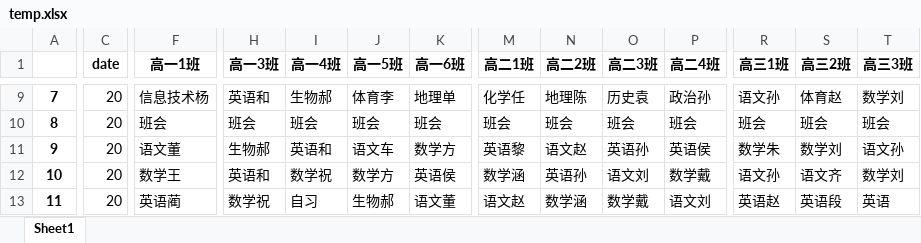
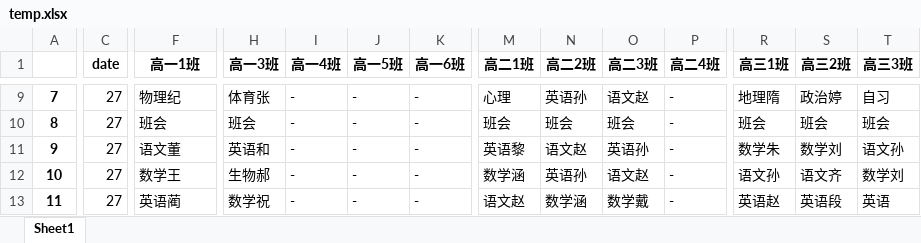
Before and after one commit to yoin007/honghuanghou, an Excel workbook: temp.xlsx, sheet Sheet1, drawn as a sheet; only a part is shown, gaps mark what is left out; values as stored, in another font and other column widths than the file's, no borders; the diff covers the shown part only; the diff names each change by its address in the sheet, - before the commit and + after, or states it on an @@ line.

```diff
--- a/temp.xlsx (sheet Sheet1)
+++ b/temp.xlsx (sheet Sheet1)
-C9:C13 (date): 20
+C9:C13 (date): 27
-F9 (高一1班): 信息技术杨
+F9 (高一1班): 物理纪
-H9 (高一3班): 英语和
+H9 (高一3班): 体育张
-I9 (高一4班): 生物郝
+I9 (高一4班): -
-J9 (高一5班): 体育李
+J9 (高一5班): -
-K9 (高一6班): 地理单
+K9 (高一6班): -
-M9 (高二1班): 化学任
+M9 (高二1班): 心理
-N9 (高二2班): 地理陈
+N9 (高二2班): 英语孙
-O9 (高二3班): 历史袁
+O9 (高二3班): 语文赵
-P9 (高二4班): 政治孙
+P9 (高二4班): -
-R9 (高三1班): 语文孙
+R9 (高三1班): 地理隋
-S9 (高三2班): 体育赵
+S9 (高三2班): 政治婷
-T9 (高三3班): 数学刘
+T9 (高三3班): 自习
-I10 (高一4班): 班会
+I10 (高一4班): -
-J10 (高一5班): 班会
+J10 (高一5班): -
-K10 (高一6班): 班会
+K10 (高一6班): -
-P10 (高二4班): 班会
+P10 (高二4班): -
-H11 (高一3班): 生物郝
+H11 (高一3班): 英语和
-I11 (高一4班): 英语和
+I11 (高一4班): -
-J11 (高一5班): 语文车
+J11 (高一5班): -
-K11 (高一6班): 数学方
+K11 (高一6班): -
-P11 (高二4班): 英语侯
+P11 (高二4班): -
-H12 (高一3班): 英语和
+H12 (高一3班): 生物郝
-I12 (高一4班): 数学祝
+I12 (高一4班): -
-J12 (高一5班): 数学方
+J12 (高一5班): -
-K12 (高一6班): 英语侯
+K12 (高一6班): -
-O12 (高二3班): 语文刘
+O12 (高二3班): 语文赵
-P12 (高二4班): 数学戴
+P12 (高二4班): -
-I13 (高一4班): 自习
+I13 (高一4班): -
-J13 (高一5班): 生物郝
+J13 (高一5班): -
-K13 (高一6班): 语文董
+K13 (高一6班): -
-P13 (高二4班): 语文刘
+P13 (高二4班): -
```
Also changed, not shown: 565 edited cells elsewhere in this sheet, 11 other files.
